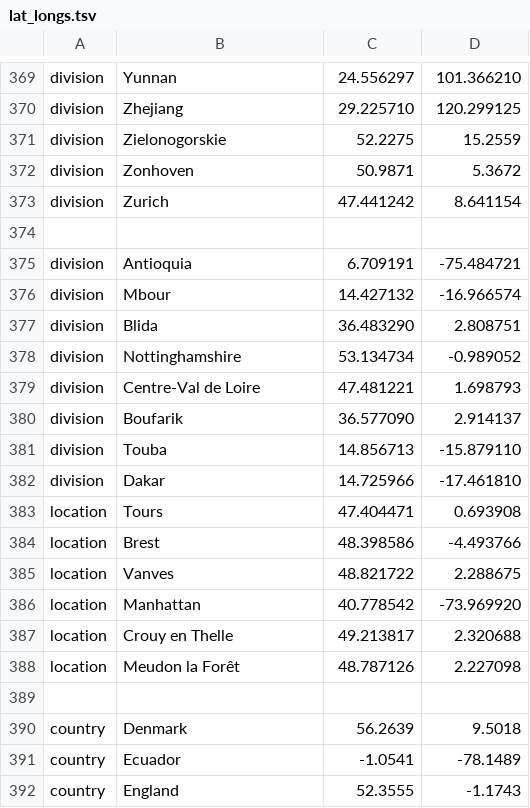
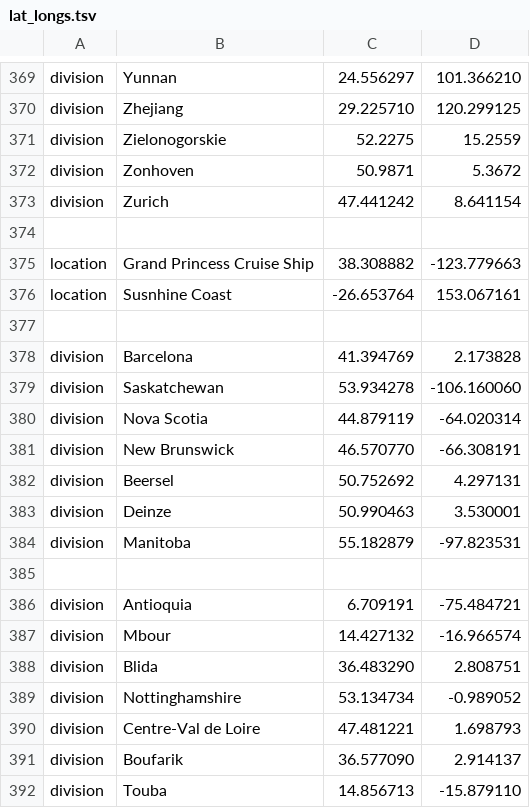
Before and after one commit to nextstrain/ncov, a TSV file: config/lat_longs.tsv, drawn as a sheet; only a part is shown, gaps mark what is left out; the shorter side is filled out with more unchanged rows; the diff names each change by its address in the sheet, - before the commit and + after, or states it on an @@ line.

```diff
--- a/config/lat_longs.tsv
+++ b/config/lat_longs.tsv
+row 375: location | Grand Princess Cruise Ship | 38.308882 | -123.779663
+row 376: location | Susnhine Coast | -26.653764 | 153.067161
+row 377: (empty)
+row 378: division | Barcelona | 41.394769 | 2.173828
+row 379: division | Saskatchewan | 53.934278 | -106.160060
+row 380: division | Nova Scotia | 44.879119 | -64.020314
+row 381: division | New Brunswick | 46.570770 | -66.308191
+row 382: division | Beersel | 50.752692 | 4.297131
+row 383: division | Deinze | 50.990463 | 3.530001
+row 384: division | Manitoba | 55.182879 | -97.823531
+row 385: (empty)
```
Also changed, not shown: config/ordering.tsv, 3 other files.
